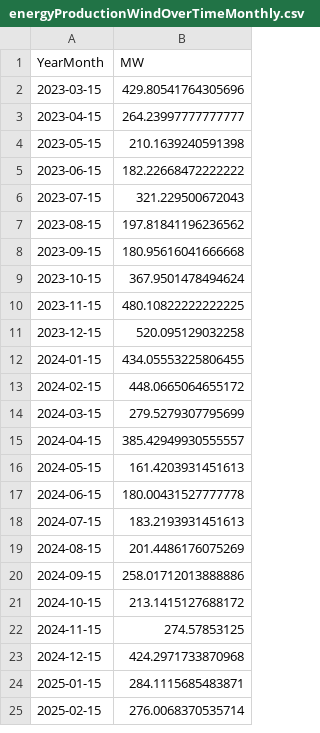
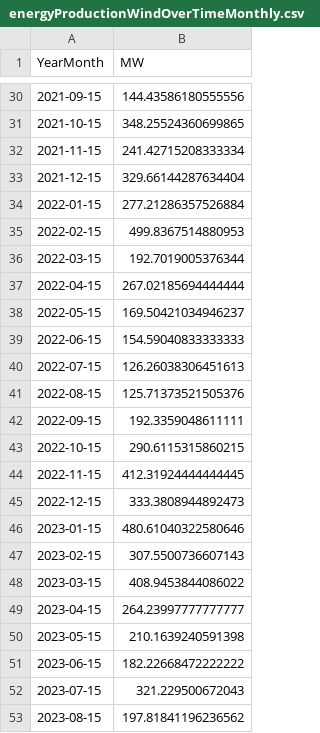
Before and after one commit to tbuytaer/OPENGOV_BE, a CSV file: data/data_bewerkt/energy/energyProductionWindOverTimeMonthly.csv, drawn as a sheet; only a part is shown, gaps mark what is left out; the shorter side is filled out with more unchanged rows; the diff covers the shown part only.

Commit message:
Latest data: Mon Dec 22 06:55:41 UTC 2025

```diff
--- a/data/data_bewerkt/energy/energyProductionWindOverTimeMonthly.csv
+++ b/data/data_bewerkt/energy/energyProductionWindOverTimeMonthly.csv
@@ -2,2 +30,20 @@ YearMonth,MW
-2023-03-15,429.80541764305696
+2021-09-15,144.43586180555556
+2021-10-15,348.25524360699865
+2021-11-15,241.42715208333334
+2021-12-15,329.66144287634404
+2022-01-15,277.21286357526884
+2022-02-15,499.8367514880953
+2022-03-15,192.7019005376344
+2022-04-15,267.02185694444444
+2022-05-15,169.50421034946237
+2022-06-15,154.59040833333333
+2022-07-15,126.26038306451613
+2022-08-15,125.71373521505376
+2022-09-15,192.3359048611111
+2022-10-15,290.6115315860215
+2022-11-15,412.31924444444445
+2022-12-15,333.3808944892473
+2023-01-15,480.61040322580646
+2023-02-15,307.5500736607143
+2023-03-15,408.9453844086022
 2023-04-15,264.23997777777777
```
Also changed, not shown: 28 added rows and 1 edited cell elsewhere in this file, data/data_bewerkt/energy/ICETTFGasFutures.csv, data/data_bewerkt/energy/energyProductionSolarOverTimeDaily365Days.csv, 40 other files.
